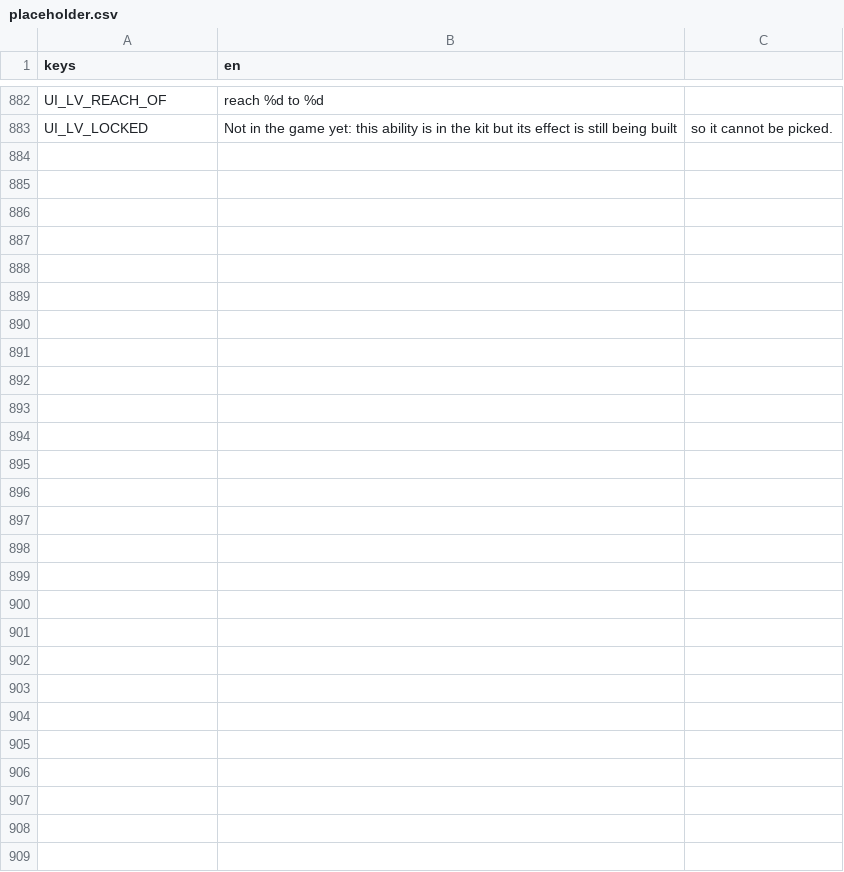
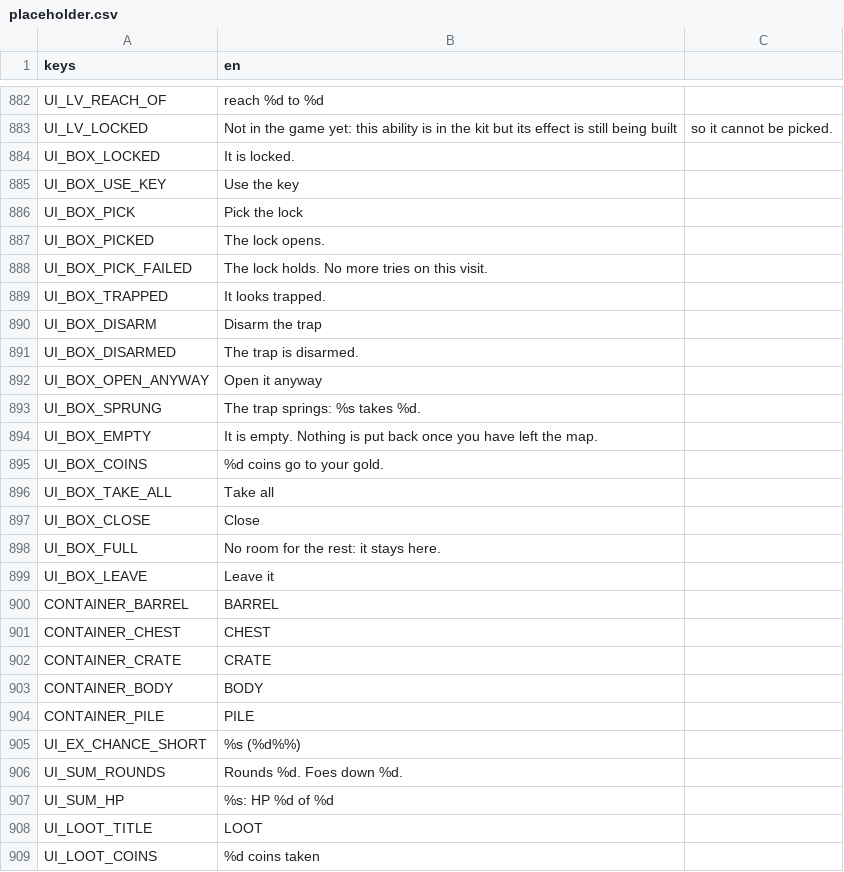
Before and after one commit to BrandonSigil/lodestone, a CSV file: game/text/placeholder.csv, drawn as a sheet; only a part is shown, gaps mark what is left out.

```diff
--- a/game/text/placeholder.csv
+++ b/game/text/placeholder.csv
@@ -883 +883,27 @@ UI_LV_REACH_OF,reach %d to %d
 UI_LV_LOCKED,Not in the game yet: this ability is in the kit but its effect is still being built, so it cannot be picked.
+UI_BOX_LOCKED,It is locked.
+UI_BOX_USE_KEY,Use the key
+UI_BOX_PICK,Pick the lock
+UI_BOX_PICKED,The lock opens.
+UI_BOX_PICK_FAILED,The lock holds. No more tries on this visit.
+UI_BOX_TRAPPED,It looks trapped.
+UI_BOX_DISARM,Disarm the trap
+UI_BOX_DISARMED,The trap is disarmed.
+UI_BOX_OPEN_ANYWAY,Open it anyway
+UI_BOX_SPRUNG,The trap springs: %s takes %d.
+UI_BOX_EMPTY,It is empty. Nothing is put back once you have left the map.
+UI_BOX_COINS,%d coins go to your gold.
+UI_BOX_TAKE_ALL,Take all
+UI_BOX_CLOSE,Close
+UI_BOX_FULL,No room for the rest: it stays here.
+UI_BOX_LEAVE,Leave it
+CONTAINER_BARREL,BARREL
+CONTAINER_CHEST,CHEST
+CONTAINER_CRATE,CRATE
+CONTAINER_BODY,BODY
+CONTAINER_PILE,PILE
+UI_EX_CHANCE_SHORT,%s (%d%%)
+UI_SUM_ROUNDS,Rounds %d. Foes down %d.
+UI_SUM_HP,%s: HP %d of %d
+UI_LOOT_TITLE,LOOT
+UI_LOOT_COINS,%d coins taken
```
Also changed, not shown: game/data/levels.csv, 14 other files.
